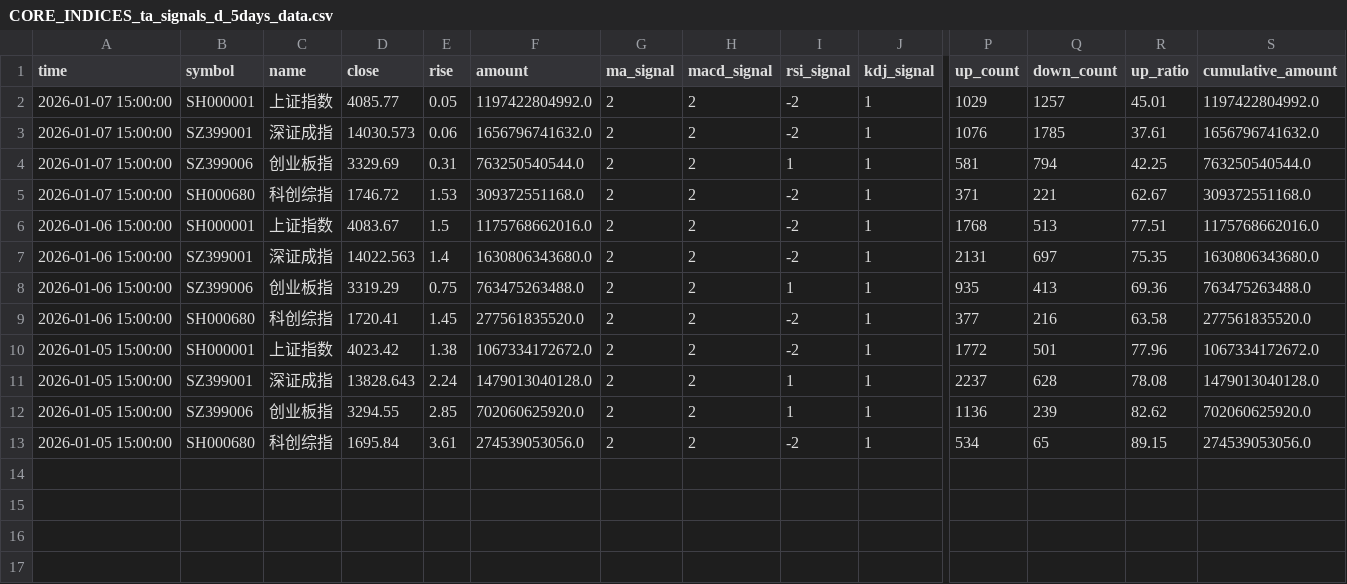
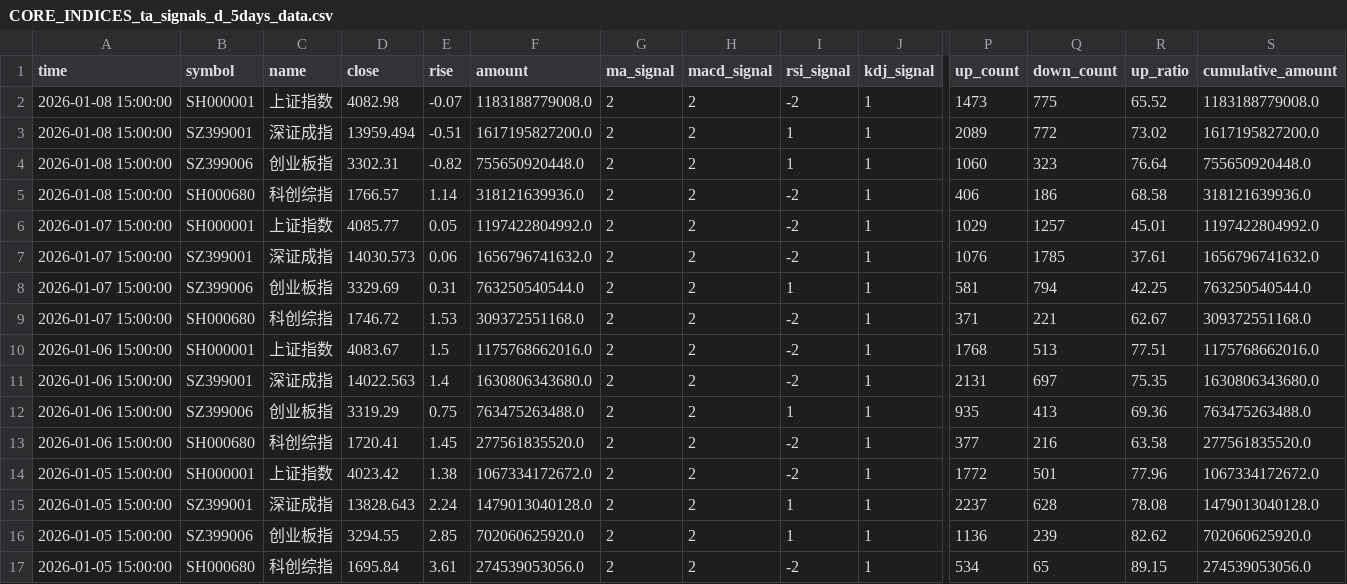
Before and after one commit to siderdata/tss_ai_stock, a CSV file: data/CORE_INDICES_ta_signals_d_5days_data.csv, drawn as a sheet; only a part is shown, gaps mark what is left out; rows hold the shown columns only; the diff names each change by its address in the sheet, - before the commit and + after, or states it on an @@ line.

```diff
--- a/data/CORE_INDICES_ta_signals_d_5days_data.csv
+++ b/data/CORE_INDICES_ta_signals_d_5days_data.csv
+row 2: 2026-01-08 15:00:00 | SH000001 | 上证指数 | 4082.98 | -0.07 | 1183188779008.0 | 2 | 2 | -2 | 1 | 1473 | 775 | 65.52 | 1183188779008.0
+row 3: 2026-01-08 15:00:00 | SZ399001 | 深证成指 | 13959.494 | -0.51 | 1617195827200.0 | 2 | 2 | 1 | 1 | 2089 | 772 | 73.02 | 1617195827200.0
+row 4: 2026-01-08 15:00:00 | SZ399006 | 创业板指 | 3302.31 | -0.82 | 755650920448.0 | 2 | 2 | 1 | 1 | 1060 | 323 | 76.64 | 755650920448.0
+row 5: 2026-01-08 15:00:00 | SH000680 | 科创综指 | 1766.57 | 1.14 | 318121639936.0 | 2 | 2 | -2 | 1 | 406 | 186 | 68.58 | 318121639936.0
```
Also changed, not shown: data/LARGE_CAP_INDICES_ta_signals_30min_ta_signals_30min_2days_data.csv, data/LARGE_CAP_INDICES_ta_signals_d_5days_data.csv, 19 other files.
